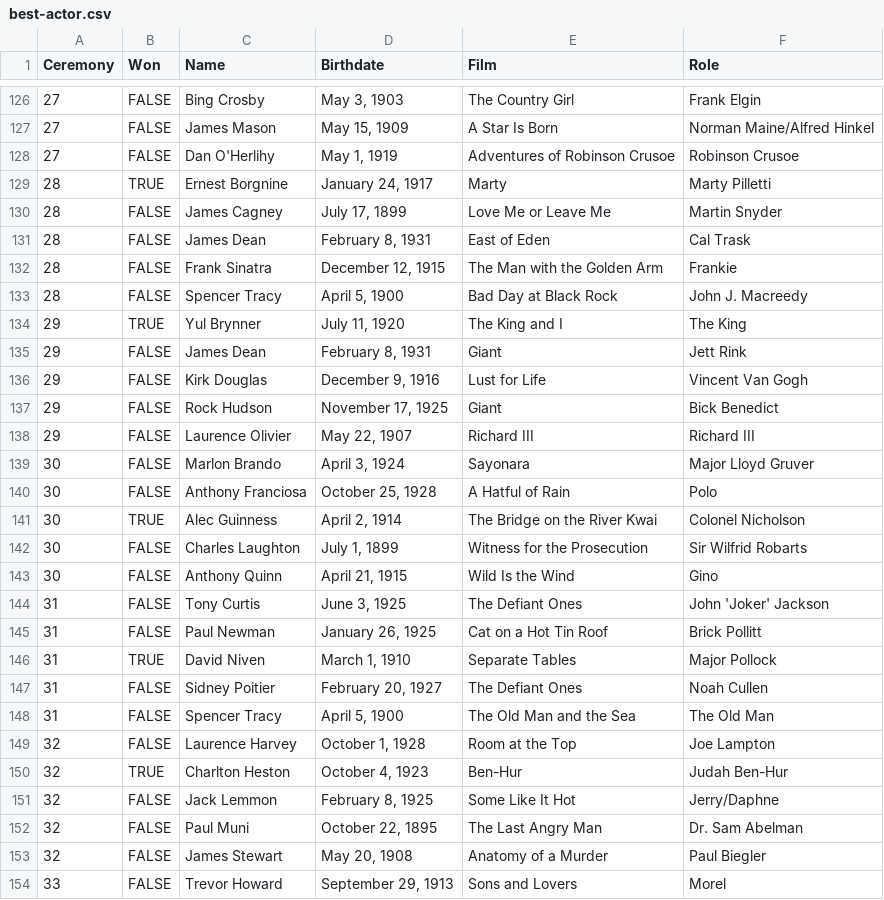
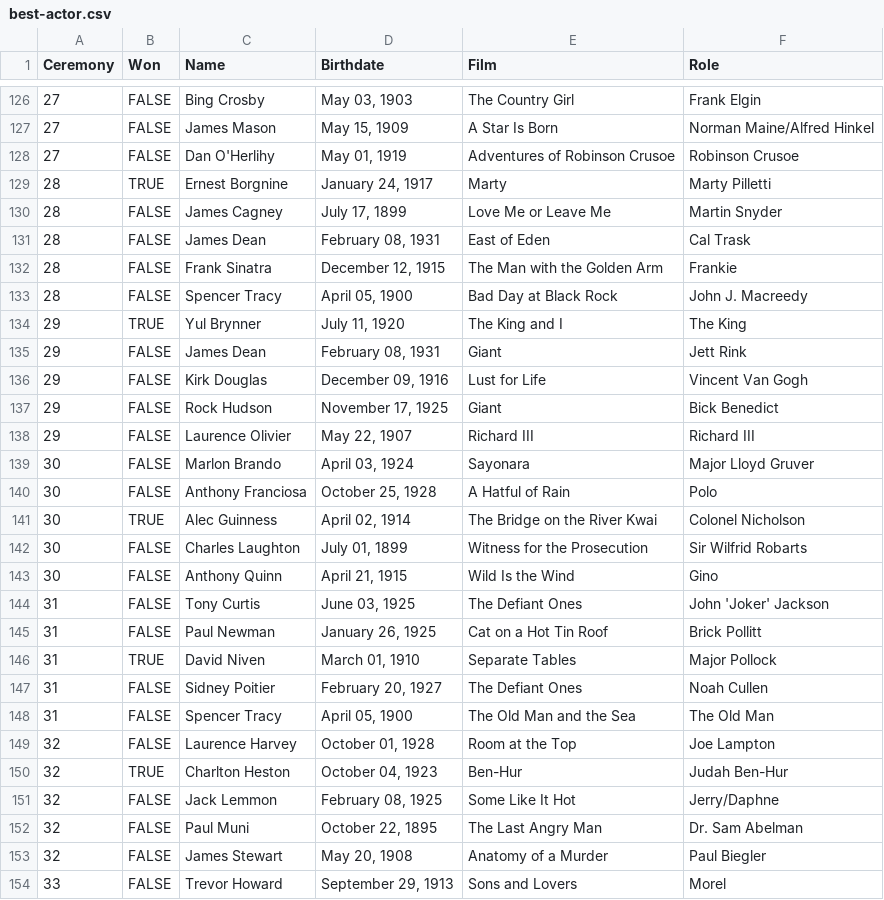
Before and after one commit to dcetin/academy-awards, a CSV file: best-actor.csv, drawn as a sheet; only a part is shown, gaps mark what is left out; the diff covers the shown part only.

```diff
--- a/best-actor.csv
+++ b/best-actor.csv
@@ -126,27 +126,27 @@ Ceremony,Won,Name,Birthdate,Film,Role
-27,FALSE,Bing Crosby,"May 3, 1903",The Country Girl,Frank Elgin
+27,FALSE,Bing Crosby,"May 03, 1903",The Country Girl,Frank Elgin
 27,FALSE,James Mason,"May 15, 1909",A Star Is Born,Norman Maine/Alfred Hinkel
-27,FALSE,Dan O'Herlihy,"May 1, 1919",Adventures of Robinson Crusoe,Robinson Crusoe
+27,FALSE,Dan O'Herlihy,"May 01, 1919",Adventures of Robinson Crusoe,Robinson Crusoe
 28,TRUE,Ernest Borgnine,"January 24, 1917",Marty,Marty Pilletti
 28,FALSE,James Cagney,"July 17, 1899",Love Me or Leave Me,Martin Snyder
-28,FALSE,James Dean,"February 8, 1931",East of Eden,Cal Trask
+28,FALSE,James Dean,"February 08, 1931",East of Eden,Cal Trask
 28,FALSE,Frank Sinatra,"December 12, 1915",The Man with the Golden Arm,Frankie
-28,FALSE,Spencer Tracy,"April 5, 1900",Bad Day at Black Rock,John J. Macreedy
+28,FALSE,Spencer Tracy,"April 05, 1900",Bad Day at Black Rock,John J. Macreedy
 29,TRUE,Yul Brynner,"July 11, 1920",The King and I,The King
-29,FALSE,James Dean,"February 8, 1931",Giant,Jett Rink
-29,FALSE,Kirk Douglas,"December 9, 1916",Lust for Life,Vincent Van Gogh
+29,FALSE,James Dean,"February 08, 1931",Giant,Jett Rink
+29,FALSE,Kirk Douglas,"December 09, 1916",Lust for Life,Vincent Van Gogh
 29,FALSE,Rock Hudson,"November 17, 1925",Giant,Bick Benedict
 29,FALSE,Laurence Olivier,"May 22, 1907",Richard III,Richard III
-30,FALSE,Marlon Brando,"April 3, 1924",Sayonara,Major Lloyd Gruver
+30,FALSE,Marlon Brando,"April 03, 1924",Sayonara,Major Lloyd Gruver
 30,FALSE,Anthony Franciosa,"October 25, 1928",A Hatful of Rain,Polo
-30,TRUE,Alec Guinness,"April 2, 1914",The Bridge on the River Kwai,Colonel Nicholson
-30,FALSE,Charles Laughton,"July 1, 1899",Witness for the Prosecution,Sir Wilfrid Robarts
+30,TRUE,Alec Guinness,"April 02, 1914",The Bridge on the River Kwai,Colonel Nicholson
+30,FALSE,Charles Laughton,"July 01, 1899",Witness for the Prosecution,Sir Wilfrid Robarts
 30,FALSE,Anthony Quinn,"April 21, 1915",Wild Is the Wind,Gino
-31,FALSE,Tony Curtis,"June 3, 1925",The Defiant Ones,John 'Joker' Jackson
+31,FALSE,Tony Curtis,"June 03, 1925",The Defiant Ones,John 'Joker' Jackson
 31,FALSE,Paul Newman,"January 26, 1925",Cat on a Hot Tin Roof,Brick Pollitt
-31,TRUE,David Niven,"March 1, 1910",Separate Tables,Major Pollock
+31,TRUE,David Niven,"March 01, 1910",Separate Tables,Major Pollock
 31,FALSE,Sidney Poitier,"February 20, 1927",The Defiant Ones,Noah Cullen
-31,FALSE,Spencer Tracy,"April 5, 1900",The Old Man and the Sea,The Old Man
-32,FALSE,Laurence Harvey,"October 1, 1928",Room at the Top,Joe Lampton
-32,TRUE,Charlton Heston,"October 4, 1923",Ben-Hur,Judah Ben-Hur
-32,FALSE,Jack Lemmon,"February 8, 1925",Some Like It Hot,Jerry/Daphne
+31,FALSE,Spencer Tracy,"April 05, 1900",The Old Man and the Sea,The Old Man
+32,FALSE,Laurence Harvey,"October 01, 1928",Room at the Top,Joe Lampton
+32,TRUE,Charlton Heston,"October 04, 1923",Ben-Hur,Judah Ben-Hur
+32,FALSE,Jack Lemmon,"February 08, 1925",Some Like It Hot,Jerry/Daphne
 32,FALSE,Paul Muni,"October 22, 1895",The Last Angry Man,Dr. Sam Abelman
```
Also changed, not shown: 159 edited cells elsewhere in this file, best-actress.csv, 2 other files.
